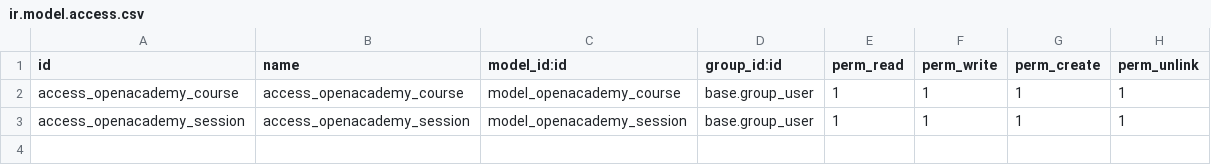
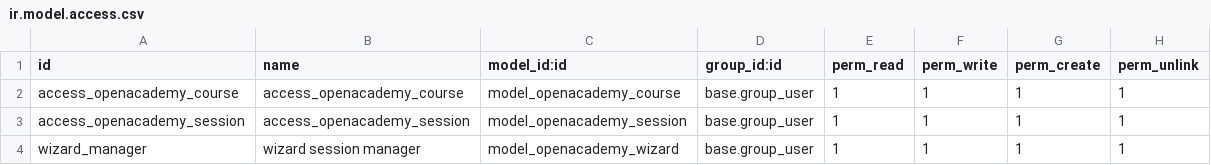
Before and after one commit to R4Alex/my_openacademy, a CSV file: openacademy/security/ir.model.access.csv, drawn as a sheet.

Commit message:
Wizards Test

```diff
--- a/openacademy/security/ir.model.access.csv
+++ b/openacademy/security/ir.model.access.csv
@@ -3 +3,2 @@ access_openacademy_course,access_openacademy_course,model_openacademy_course,bas
 access_openacademy_session,access_openacademy_session,model_openacademy_session,base.group_user,1,1,1,1
+wizard_manager,wizard session manager,model_openacademy_wizard,base.group_user,1,1,1,1
```
Also changed, not shown: 5 other files.
